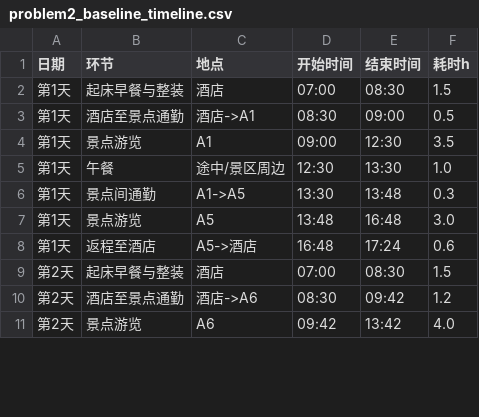
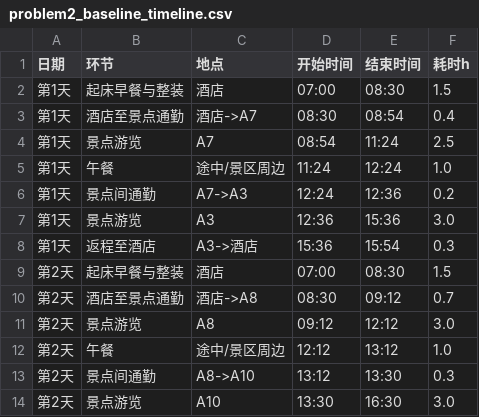
Before and after one commit to sttyyy/mathcompetition-shandong-2026, a CSV file: data/processed/problem2_baseline_timeline.csv, drawn as a sheet; only a part is shown; the diff covers the shown part only.

```diff
--- a/data/processed/problem2_baseline_timeline.csv
+++ b/data/processed/problem2_baseline_timeline.csv
@@ -2,10 +2,13 @@
 第1天,起床早餐与整装,酒店,07:00,08:30,1.5
-第1天,酒店至景点通勤,酒店->A1,08:30,09:00,0.5
-第1天,景点游览,A1,09:00,12:30,3.5
-第1天,午餐,途中/景区周边,12:30,13:30,1.0
-第1天,景点间通勤,A1->A5,13:30,13:48,0.3
-第1天,景点游览,A5,13:48,16:48,3.0
-第1天,返程至酒店,A5->酒店,16:48,17:24,0.6
+第1天,酒店至景点通勤,酒店->A7,08:30,08:54,0.4
+第1天,景点游览,A7,08:54,11:24,2.5
+第1天,午餐,途中/景区周边,11:24,12:24,1.0
+第1天,景点间通勤,A7->A3,12:24,12:36,0.2
+第1天,景点游览,A3,12:36,15:36,3.0
+第1天,返程至酒店,A3->酒店,15:36,15:54,0.3
 第2天,起床早餐与整装,酒店,07:00,08:30,1.5
-第2天,酒店至景点通勤,酒店->A6,08:30,09:42,1.2
-第2天,景点游览,A6,09:42,13:42,4.0
+第2天,酒店至景点通勤,酒店->A8,08:30,09:12,0.7
+第2天,景点游览,A8,09:12,12:12,3.0
+第2天,午餐,途中/景区周边,12:12,13:12,1.0
+第2天,景点间通勤,A8->A10,13:12,13:30,0.3
+第2天,景点游览,A10,13:30,16:30,3.0
```
Also changed, not shown: 5 added rows, 8 removed rows and 37 edited cells elsewhere in this file, data/processed/problem1_latest_fcm_centers.csv, data/processed/problem1_latest_type_profile.csv, 41 other files.
